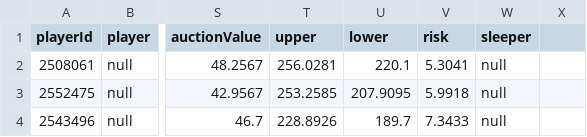
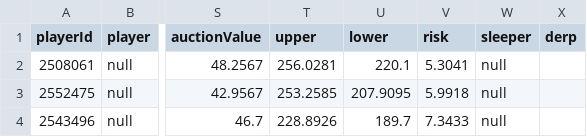
Before and after one commit to seamusriordan/draftbuddy, a CSV file: resources/FFA-CustomRankings.csv, drawn as a sheet; only a part is shown, gaps mark what is left out; the diff names each change by its address in the sheet, - before the commit and + after, or states it on an @@ line.

```diff
--- a/resources/FFA-CustomRankings.csv
+++ b/resources/FFA-CustomRankings.csv
-X1: (empty)
+X1: derp
```
Also changed, not shown: 4 other files.
